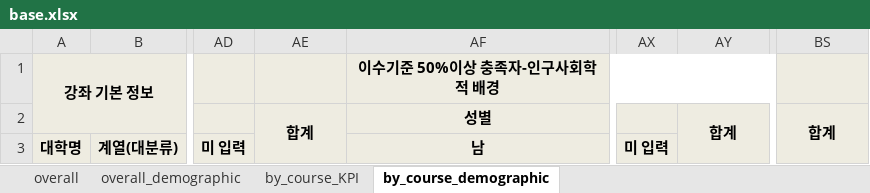
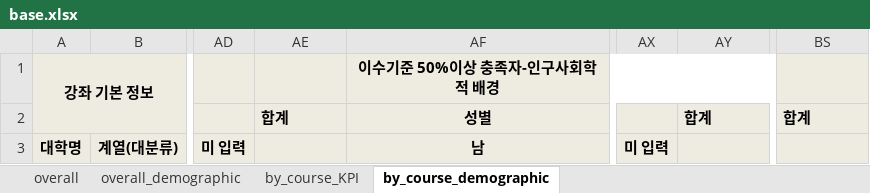
Before and after one commit to ilheeclick/edxadm_my2018_nile, an Excel workbook: home/static/excel/base.xlsx, sheet by_course_demographic, drawn as a sheet; only a part is shown, gaps mark what is left out; values as stored, in another font and other column widths than the file's, no borders; the diff names each change by its address in the sheet, - before the commit and + after, or states it on an @@ line.

```diff
--- a/home/static/excel/base.xlsx (sheet by_course_demographic)
+++ b/home/static/excel/base.xlsx (sheet by_course_demographic)
-AE2 alignment: center
+AE2 alignment: left
-AE2:AE3 merged
-AY2 alignment: center
+AY2 alignment: left
-AY2:AY3 merged
-BS2 alignment: center
+BS2 alignment: left
-BS2:BS3 merged
-AE3 fill: none
+AE3 fill: #EEECE1
-AY3 fill: none
+AY3 fill: #EEECE1
-BS3 fill: none
+BS3 fill: #EEECE1
```
Also changed, not shown: 1 other file.
